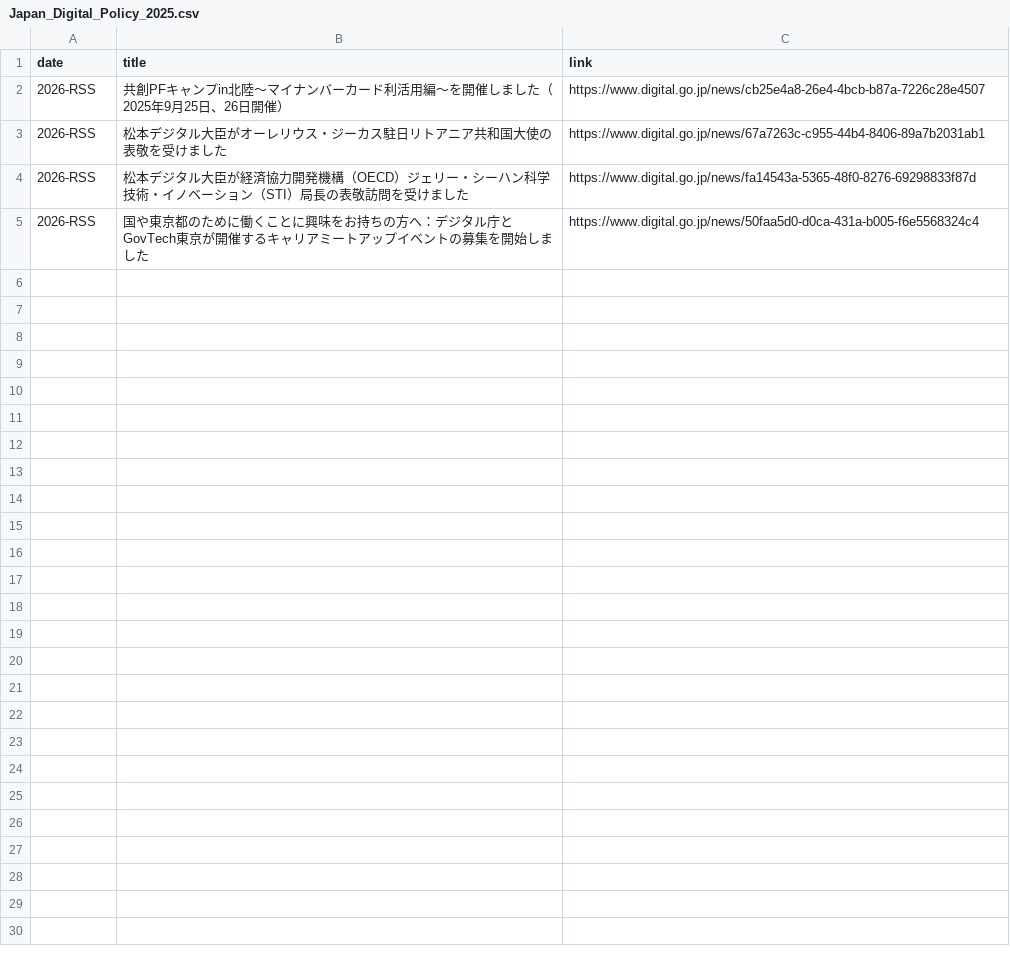
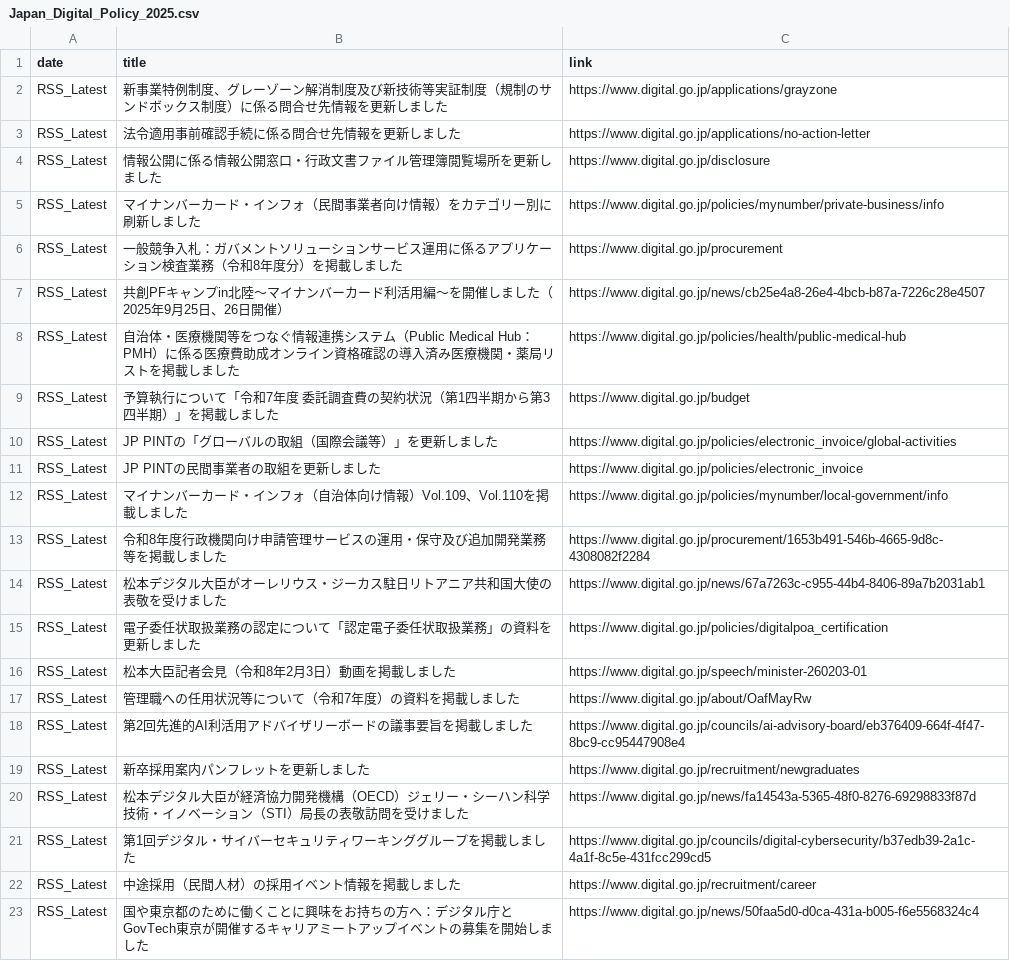
Before and after one commit to tlagytjq99-ux/my-news-bot, a CSV file: Japan_Digital_Policy_2025.csv, drawn as a sheet.

Commit message:
Update: 2025 Japan Policy Data 2026-02-10

```diff
--- a/Japan_Digital_Policy_2025.csv
+++ b/Japan_Digital_Policy_2025.csv
@@ -1,5 +1,23 @@
 date,title,link
-2026-RSS,共創PFキャンプin北陸～マイナンバーカード利活用編～を開催しました（2025年9月25日、26日開催）,https://www.digital.go.jp/news/cb25e4a8-26e4-4bcb-b87a-7226c28e4507
-2026-RSS,松本デジタル大臣がオーレリウス・ジーカス駐日リトアニア共和国大使の表敬を受けました,https://www.digital.go.jp/news/67a7263c-c955-44b4-8406-89a7b2031ab1
-2026-RSS,松本デジタル大臣が経済協力開発機構（OECD）ジェリー・シーハン科学技術・イノベーション（STI）局長の表敬訪問を受けました,https://www.digital.go.jp/news/fa14543a-5365-48f0-8276-69298833f87d
-2026-RSS,国や東京都のために働くことに興味をお持ちの方へ：デジタル庁とGovTech東京が開催するキャリアミートアップイベントの募集を開始しました,https://www.digital.go.jp/news/50faa5d0-d0ca-431a-b005-f6e5568324c4
+RSS_Latest,新事業特例制度、グレーゾーン解消制度及び新技術等実証制度（規制のサンドボックス制度）に係る問合せ先情報を更新しました,https://www.digital.go.jp/applications/grayzone
+RSS_Latest,法令適用事前確認手続に係る問合せ先情報を更新しました,https://www.digital.go.jp/applications/no-action-letter
+RSS_Latest,情報公開に係る情報公開窓口・行政文書ファイル管理簿閲覧場所を更新しました,https://www.digital.go.jp/disclosure
+RSS_Latest,マイナンバーカード・インフォ（民間事業者向け情報）をカテゴリー別に刷新しました,https://www.digital.go.jp/policies/mynumber/private-business/info
+RSS_Latest,一般競争入札：ガバメントソリューションサービス運用に係るアプリケーション検査業務（令和8年度分）を掲載しました,https://www.digital.go.jp/procurement
+RSS_Latest,共創PFキャンプin北陸～マイナンバーカード利活用編～を開催しました（2025年9月25日、26日開催）,https://www.digital.go.jp/news/cb25e4a8-26e4-4bcb-b87a-7226c28e4507
+RSS_Latest,自治体・医療機関等をつなぐ情報連携システム（Public Medical Hub：PMH）に係る医療費助成オンライン資格確認の導入済み医療機関・薬局リストを掲載しました,https://www.digital.go.jp/policies/health/public-medical-hub
+RSS_Latest,予算執行について「令和7年度　委託調査費の契約状況（第1四半期から第3四半期）」を掲載しました,https://www.digital.go.jp/budget
+RSS_Latest,JP PINTの「グローバルの取組（国際会議等）」を更新しました,https://www.digital.go.jp/policies/electronic_invoice/global-activities
+RSS_Latest,JP PINTの民間事業者の取組を更新しました,https://www.digital.go.jp/policies/electronic_invoice
+RSS_Latest,マイナンバーカード・インフォ（自治体向け情報）Vol.109、Vol.110を掲載しました,https://www.digital.go.jp/policies/mynumber/local-government/info
+RSS_Latest,令和8年度行政機関向け申請管理サービスの運用・保守及び追加開発業務等を掲載しました,https://www.digital.go.jp/procurement/1653b491-546b-4665-9d8c-4308082f2284
+RSS_Latest,松本デジタル大臣がオーレリウス・ジーカス駐日リトアニア共和国大使の表敬を受けました,https://www.digital.go.jp/news/67a7263c-c955-44b4-8406-89a7b2031ab1
+RSS_Latest,電子委任状取扱業務の認定について「認定電子委任状取扱業務」の資料を更新しました,https://www.digital.go.jp/policies/digitalpoa_certification
+RSS_Latest,松本大臣記者会見（令和8年2月3日）動画を掲載しました,https://www.digital.go.jp/speech/minister-260203-01
+RSS_Latest, 管理職への任用状況等について（令和7年度）の資料を掲載しました,https://www.digital.go.jp/about/OafMayRw
+RSS_Latest,第2回先進的AI利活用アドバイザリーボードの議事要旨を掲載しました,https://www.digital.go.jp/councils/ai-advisory-board/eb376409-664f-4f47-8bc9-cc95447908e4
+RSS_Latest,新卒採用案内パンフレットを更新しました,https://www.digital.go.jp/recruitment/newgraduates
+RSS_Latest,松本デジタル大臣が経済協力開発機構（OECD）ジェリー・シーハン科学技術・イノベーション（STI）局長の表敬訪問を受けました,https://www.digital.go.jp/news/fa14543a-5365-48f0-8276-69298833f87d
+RSS_Latest,第1回デジタル・サイバーセキュリティワーキンググループを掲載しました,https://www.digital.go.jp/councils/digital-cybersecurity/b37edb39-2a1c-4a1f-8c5e-431fcc299cd5
+RSS_Latest,中途採用（民間人材）の採用イベント情報を掲載しました,https://www.digital.go.jp/recruitment/career
+RSS_Latest,国や東京都のために働くことに興味をお持ちの方へ：デジタル庁とGovTech東京が開催するキャリアミートアップイベントの募集を開始しました,https://www.digital.go.jp/news/50faa5d0-d0ca-431a-b005-f6e5568324c4
```
